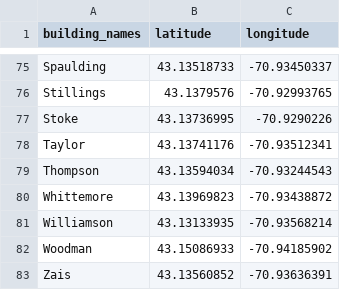
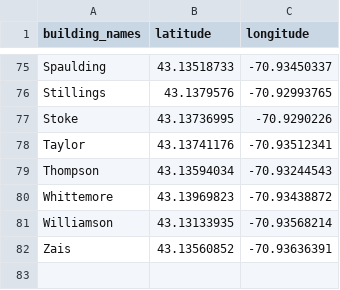
Before and after one commit to cwb35/UNH_WiFi_Analysis, a CSV file: Data/Building_Locations.csv, drawn as a sheet; only a part is shown, gaps mark what is left out.

Commit message:
Changed data file

```diff
--- a/Data/Building_Locations.csv
+++ b/Data/Building_Locations.csv
@@ -81,3 +81,2 @@ Whittemore,43.13969823,-70.93438872
 Williamson,43.13133935,-70.93568214
-Woodman,43.15086933,-70.94185902
 Zais,43.13560852,-70.93636391
```
Also changed, not shown: 2 other files.
